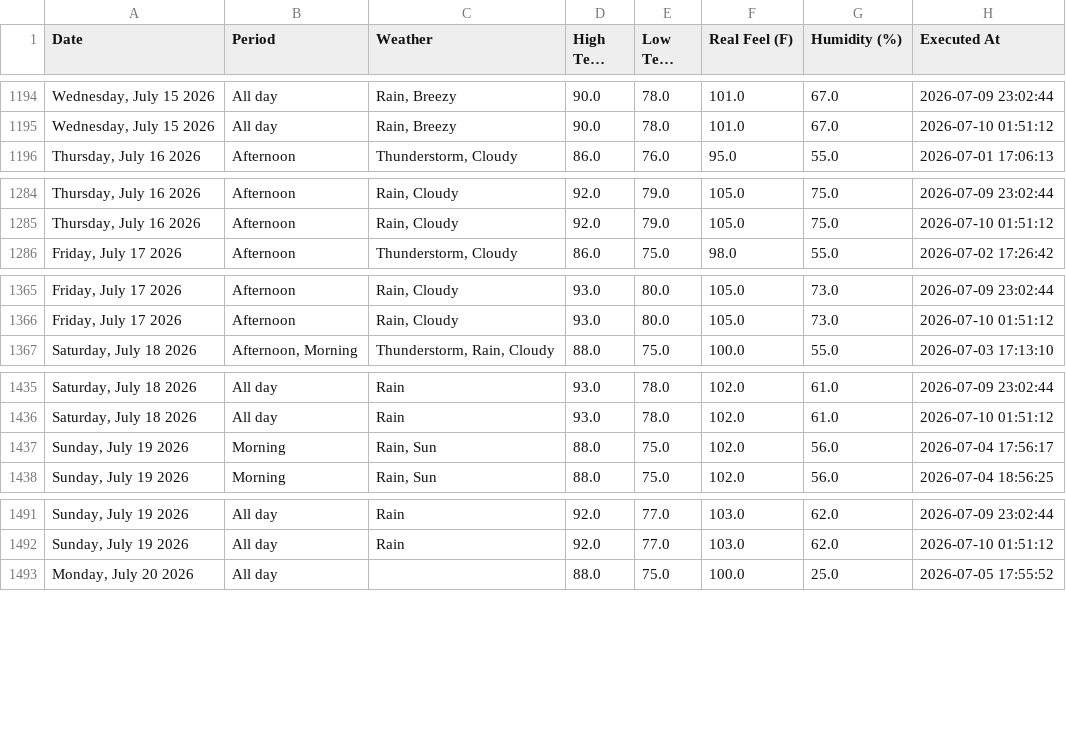
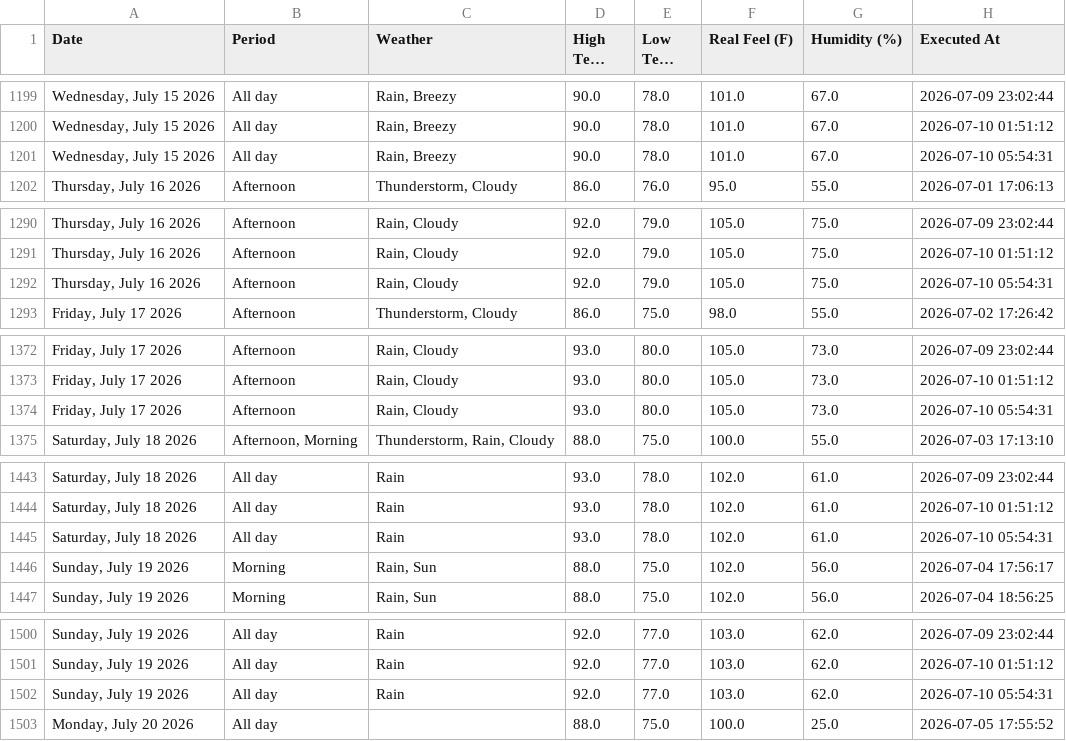
Before and after one commit to pthphien/accuweather, a CSV file: data/daily_forecast.csv, drawn as a sheet; only a part is shown, gaps mark what is left out; long unchanged cells end in …; the diff covers the shown part only; the diff names each change by its address in the sheet, - before the commit and + after, or states it on an @@ line.

```diff
--- a/data/daily_forecast.csv
+++ b/data/daily_forecast.csv
+row 1201: Wednesday, July 15 2026 | All day | Rain, Breezy | 90.0 | 78.0 | 101.0 | 67.0 | 2026-07-10 05:54:31
+row 1292: Thursday, July 16 2026 | Afternoon | Rain, Cloudy | 92.0 | 79.0 | 105.0 | 75.0 | 2026-07-10 05:54:31
+row 1374: Friday, July 17 2026 | Afternoon | Rain, Cloudy | 93.0 | 80.0 | 105.0 | 73.0 | 2026-07-10 05:54:31
+row 1445: Saturday, July 18 2026 | All day | Rain | 93.0 | 78.0 | 102.0 | 61.0 | 2026-07-10 05:54:31
+row 1502: Sunday, July 19 2026 | All day | Rain | 92.0 | 77.0 | 103.0 | 62.0 | 2026-07-10 05:54:31
```
Also changed, not shown: 10 added rows elsewhere in this file, 3 other files.
